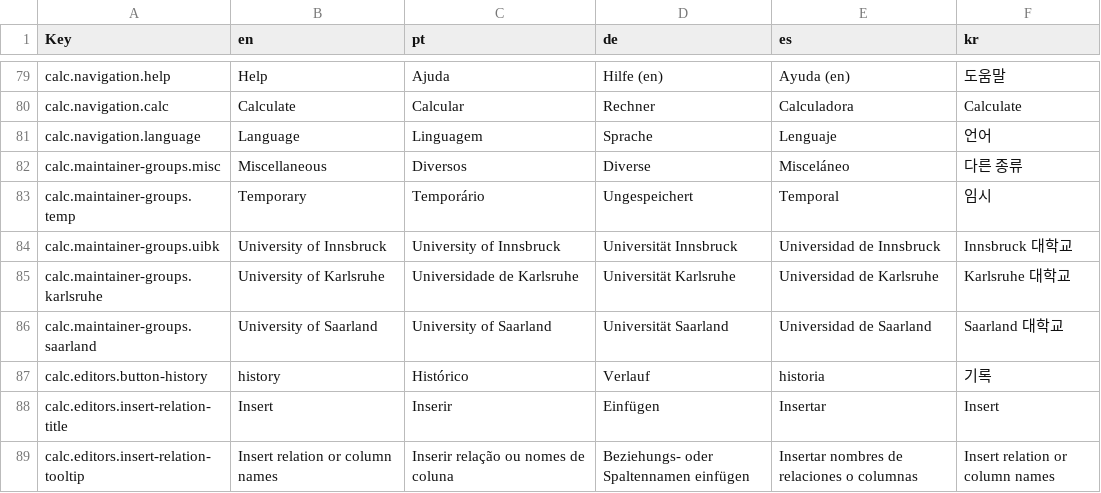
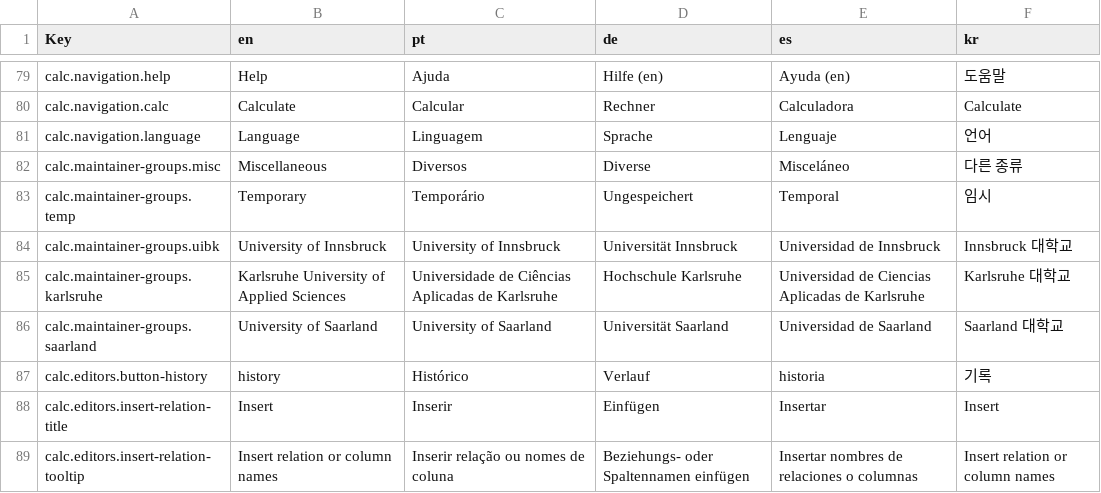
Before and after one commit to dbis-uibk/relax, a CSV file: src/locales/languages.csv, drawn as a sheet; only a part is shown, gaps mark what is left out.

Commit message:
Fixed translation

```diff
--- a/src/locales/languages.csv
+++ b/src/locales/languages.csv
@@ -111,3 +111,3 @@ calc.maintainer-groups.temp,Temporary,Temporário,Ungespeichert,Temporal,임시
 calc.maintainer-groups.uibk,University of Innsbruck,University of Innsbruck,Universität Innsbruck,Universidad de Innsbruck,Innsbruck 대학교
-calc.maintainer-groups.karlsruhe,University of Karlsruhe,Universidade de Karlsruhe,Universität Karlsruhe,Universidad de Karlsruhe,Karlsruhe 대학교
+calc.maintainer-groups.karlsruhe,Karlsruhe University of Applied Sciences,Universidade de Ciências Aplicadas de Karlsruhe,Hochschule Karlsruhe,Universidad de Ciencias Aplicadas de Karlsruhe,Karlsruhe 대학교
 calc.maintainer-groups.saarland,University of Saarland,University of Saarland,Universität Saarland,Universidad de Saarland,Saarland 대학교
```
Also changed, not shown: 4 other files.
